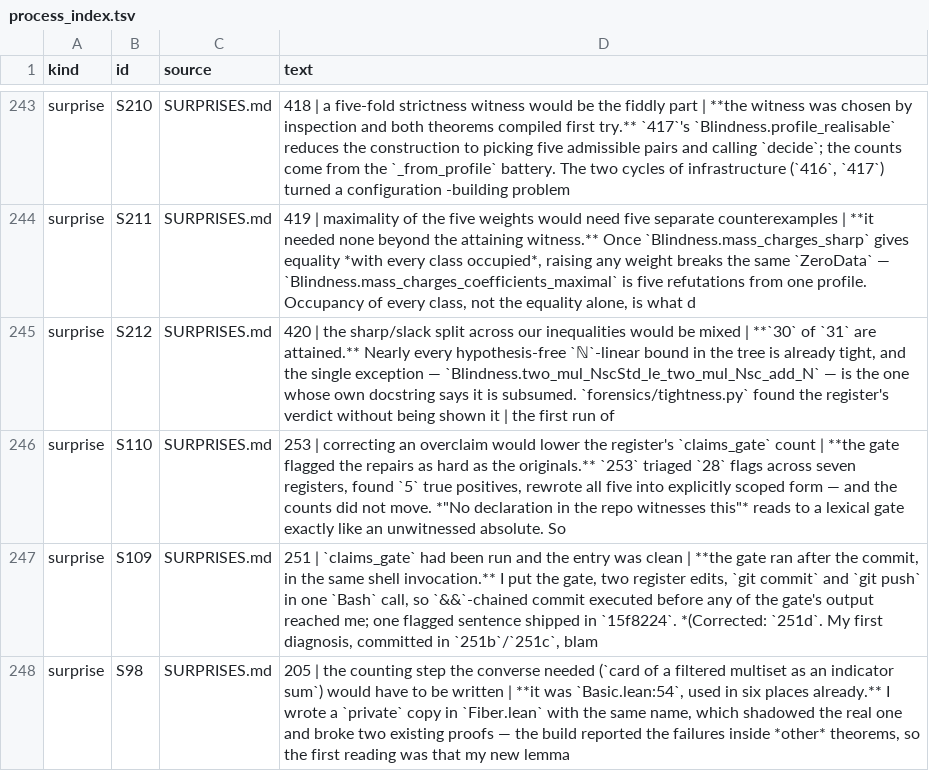
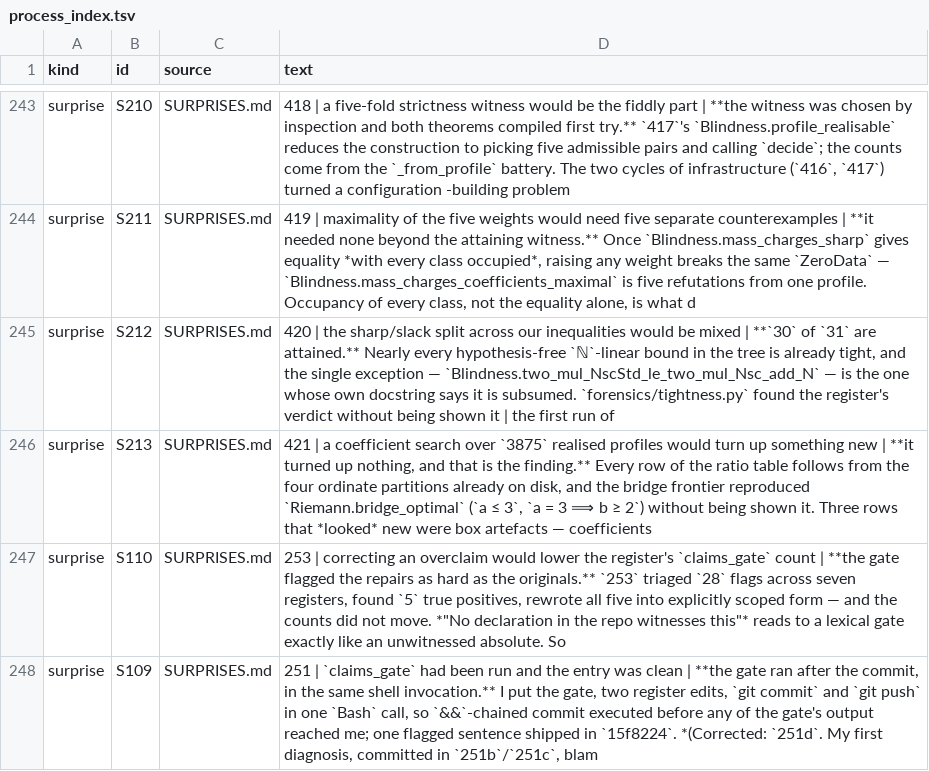
Before and after one commit to LaPingvino/riemann-overlay, a TSV file: forensics/process_index.tsv, drawn as a sheet; only a part is shown, gaps mark what is left out; the shorter side is filled out with more unchanged rows; the diff names each change by its address in the sheet, - before the commit and + after, or states it on an @@ line.

```diff
--- a/forensics/process_index.tsv
+++ b/forensics/process_index.tsv
+row 246: surprise | S213 | SURPRISES.md | 421 | a coefficient search over `3875` realised profiles would turn up something new | **it turned up nothing, and that is the finding.** Every row of the ratio table follows from the four ordinate partitions already on disk, and the bridge frontier reproduced `Riemann.bridge_optimal` (`a ≤ 3`, `a = 3 ⟹ b ≥ 2`) without being shown it. Three rows that *looked* new were box artefacts — coefficients
```
Also changed, not shown: 4 other files.
